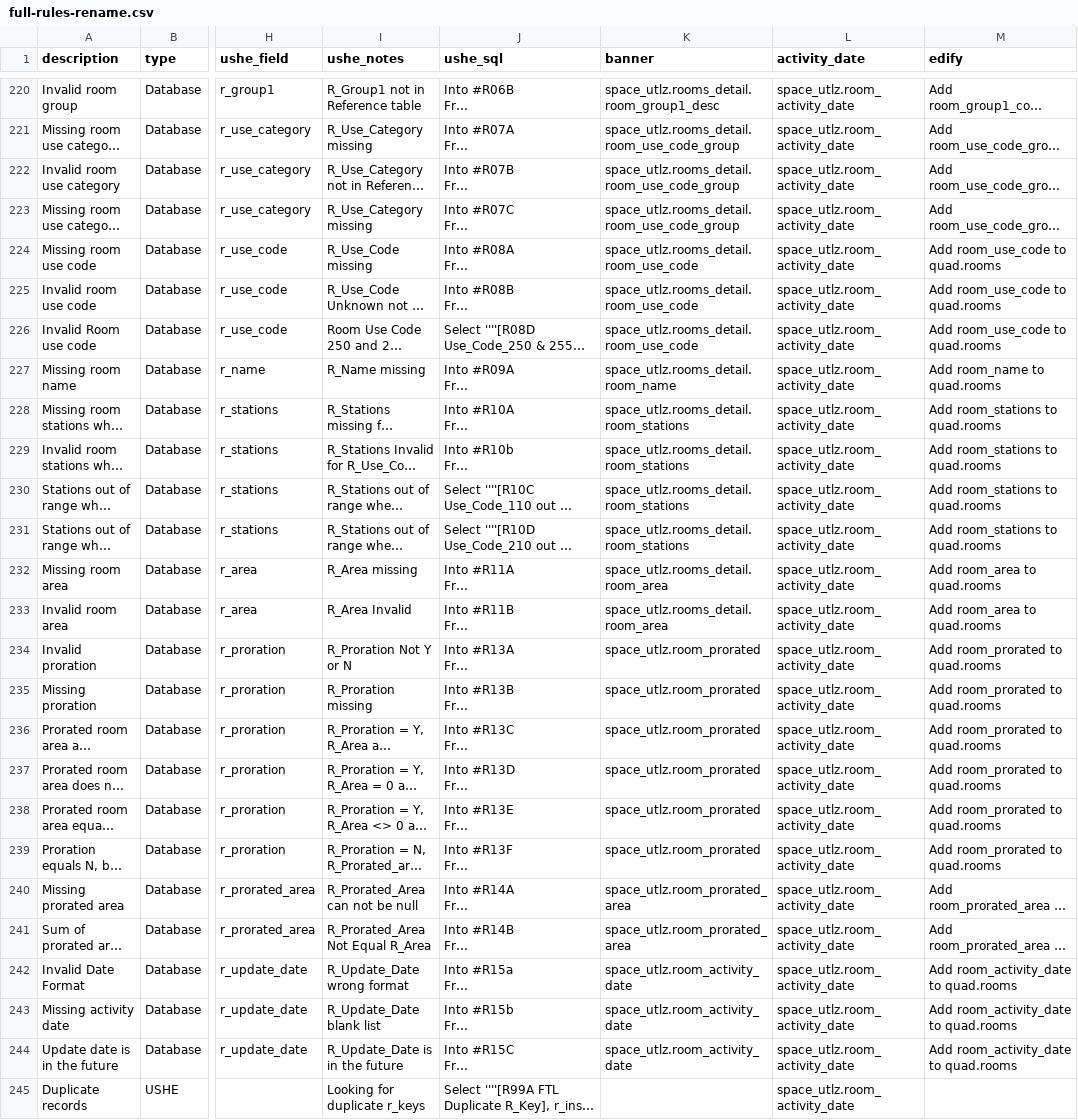
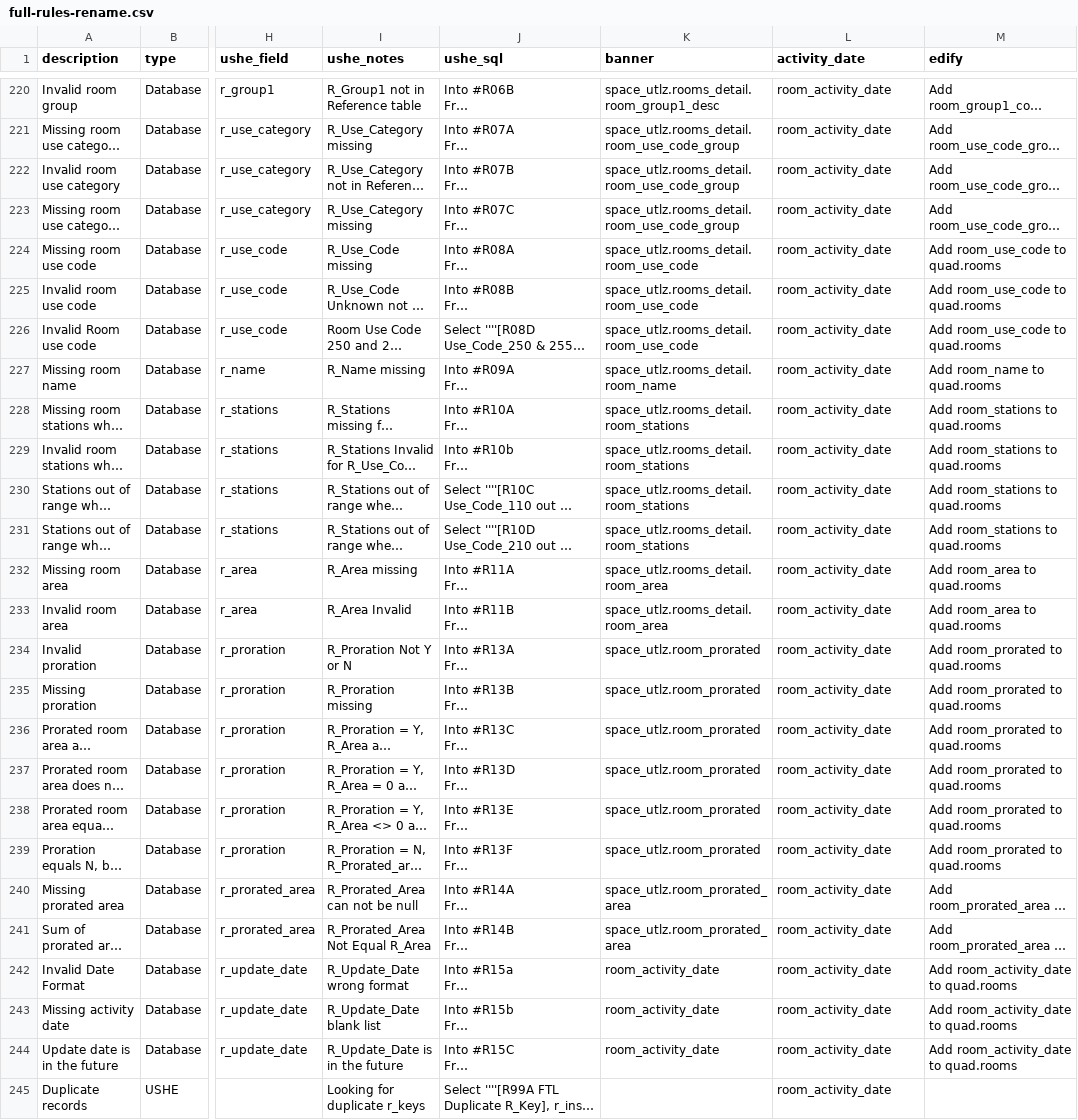
Before and after one commit to ut-effectiveness/utValidateR, a CSV file: sandbox/full-rules-rename.csv, drawn as a sheet; only a part is shown, gaps mark what is left out; long unchanged cells end in …; the diff covers the shown part only; the diff names each change by its address in the sheet, - before the commit and + after, or states it on an @@ line.

Commit message:
Activity date variable name fixes

```diff
--- a/sandbox/full-rules-rename.csv
+++ b/sandbox/full-rules-rename.csv
-L220:L245 (activity_date): space_utlz.room_activity_date
+L220:L245 (activity_date): room_activity_date
-K242:K244 (banner): space_utlz.room_activity_date
+K242:K244 (banner): room_activity_date
```
Also changed, not shown: 26 edited cells elsewhere in this file, 1 other file.
